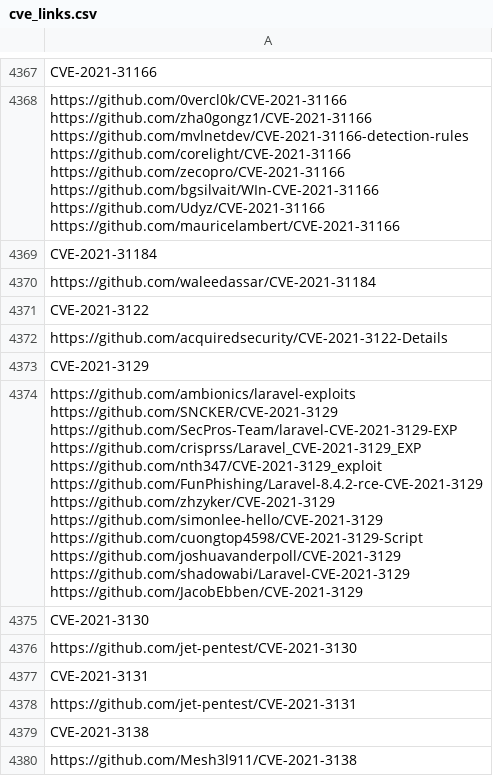
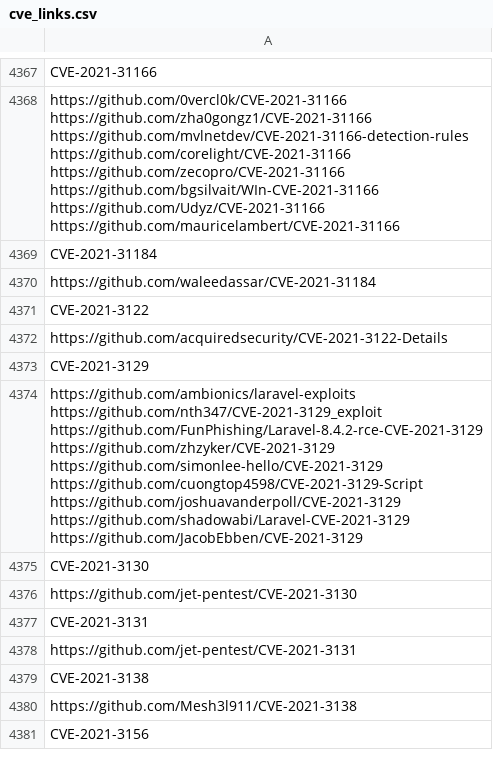
Before and after one commit to tg12/PoC_CVEs, a CSV file: cve_links.csv, drawn as a sheet; only a part is shown, gaps mark what is left out; the shorter side is filled out with more unchanged rows; the diff covers the shown part only.

```diff
--- a/cve_links.csv
+++ b/cve_links.csv
@@ -7228,14 +7226,11 @@ https://github.com/acquiredsecurity/CVE-2021-3122-Details
 CVE-2021-3129
-"https://github.com/ambionics/laravel-exploits
-https://github.com/SNCKER/CVE-2021-3129
-https://github.com/SecPros-Team/laravel-CVE-2021-3129-EXP
-https://github.com/crisprss/Laravel_CVE-2021-3129_EXP
-https://github.com/nth347/CVE-2021-3129_exploit
-https://github.com/FunPhishing/Laravel-8.4.2-rce-CVE-2021-3129
-https://github.com/zhzyker/CVE-2021-3129
-https://github.com/simonlee-hello/CVE-2021-3129
-https://github.com/cuongtop4598/CVE-2021-3129-Script
-https://github.com/joshuavanderpoll/CVE-2021-3129
-https://github.com/shadowabi/Laravel-CVE-2021-3129
-https://github.com/JacobEbben/CVE-2021-3129"
+"https://github.com/ambionics/laravel-exploits
+https://github.com/nth347/CVE-2021-3129_exploit
+https://github.com/FunPhishing/Laravel-8.4.2-rce-CVE-2021-3129
+https://github.com/zhzyker/CVE-2021-3129
+https://github.com/simonlee-hello/CVE-2021-3129
+https://github.com/cuongtop4598/CVE-2021-3129-Script
+https://github.com/joshuavanderpoll/CVE-2021-3129
+https://github.com/shadowabi/Laravel-CVE-2021-3129
+https://github.com/JacobEbben/CVE-2021-3129"
 CVE-2021-3130
```
Also changed, not shown: 4 added rows, 2 removed rows and 13 edited cells elsewhere in this file, 1 other file.
